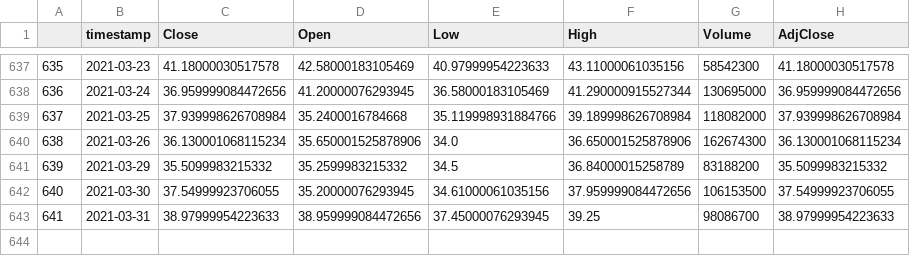
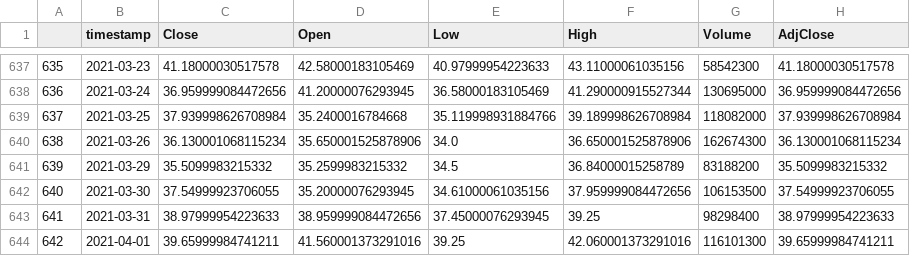
Before and after one commit to khal33d-hub/STOCK-MARKET-PRICES-PREDICTION, a CSV file: Nio Analysis/NIO_STOCK_DATA_10yrs.csv, drawn as a sheet; only a part is shown, gaps mark what is left out.

```diff
--- a/Nio Analysis/NIO_STOCK_DATA_10yrs.csv
+++ b/Nio Analysis/NIO_STOCK_DATA_10yrs.csv
@@ -642,2 +642,3 @@
 640,2021-03-30,37.54999923706055,35.20000076293945,34.61000061035156,37.959999084472656,106153500,37.54999923706055
-641,2021-03-31,38.97999954223633,38.959999084472656,37.45000076293945,39.25,98086700,38.97999954223633
+641,2021-03-31,38.97999954223633,38.959999084472656,37.45000076293945,39.25,98298400,38.97999954223633
+642,2021-04-01,39.65999984741211,41.560001373291016,39.25,42.060001373291016,116101300,39.65999984741211
```
Also changed, not shown: 29 other files.
